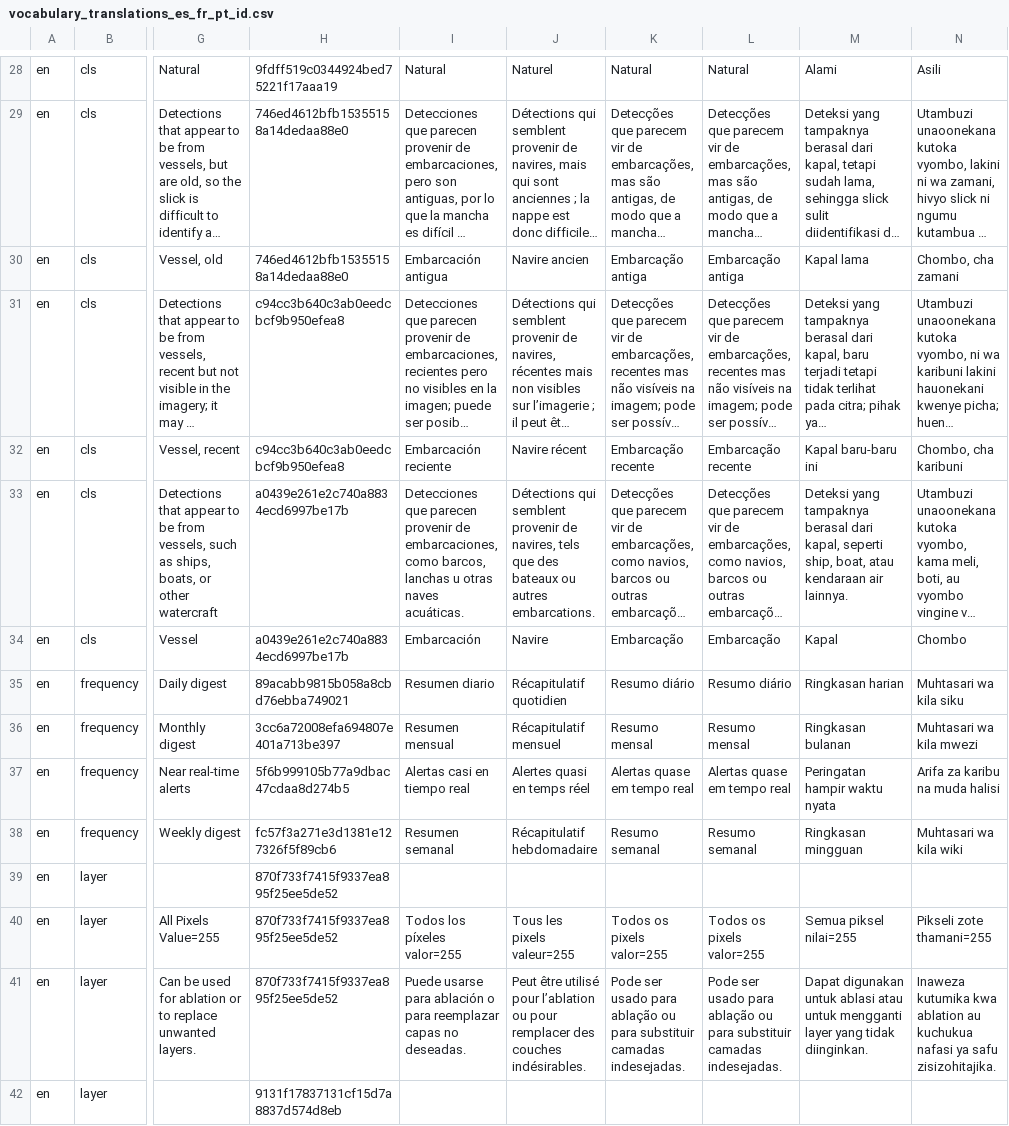
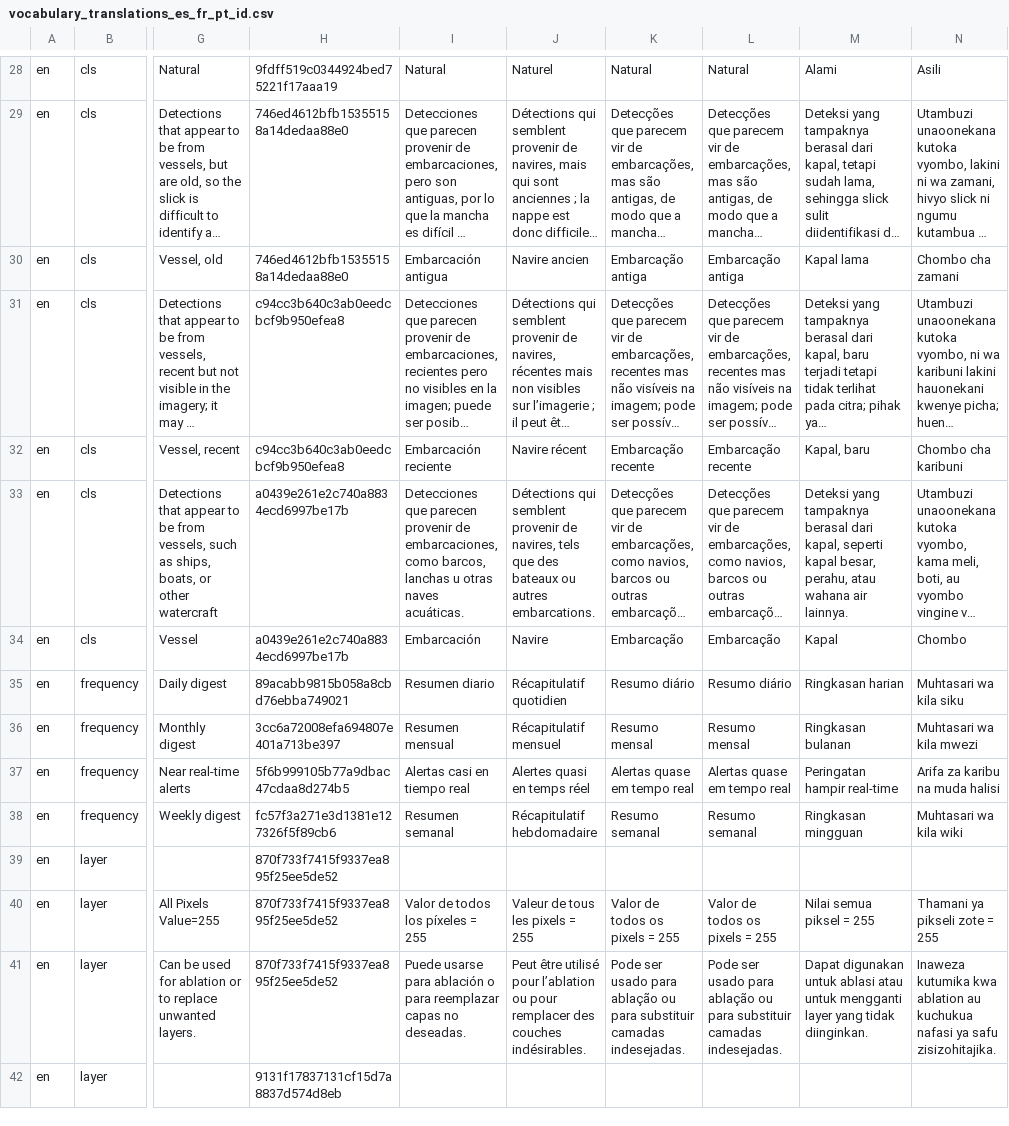
Before and after one commit to SkyTruth/cerulean-cloud, a CSV file: docs/vocabulary_translations_es_fr_pt_id.csv, drawn as a sheet; only a part is shown, gaps mark what is left out; long unchanged cells end in …; the diff covers the shown part only; the diff names each change by its address in the sheet, - before the commit and + after, or states it on an @@ line.

Commit message:
Update language to better copy

```diff
--- a/docs/vocabulary_translations_es_fr_pt_id.csv
+++ b/docs/vocabulary_translations_es_fr_pt_id.csv
-N30: Chombo, cha zamani
+N30: Chombo cha zamani
-M32: Kapal baru-baru ini
+M32: Kapal, baru
-N32: Chombo, cha karibuni
+N32: Chombo cha karibuni
-M33: …kapal, seperti ship, boat, atau kendaraan air lainnya.
+M33: …kapal, seperti kapal besar, perahu, atau wahana air lainnya.
-M37: Peringatan hampir waktu nyata
+M37: Peringatan hampir real-time
-I40: Todos los píxeles valor=255
+I40: Valor de todos los píxeles = 255
-J40: Tous les pixels valeur=255
+J40: Valeur de tous les pixels = 255
-K40: Todos os pixels valor=255
+K40: Valor de todos os pixels = 255
-L40: Todos os pixels valor=255
+L40: Valor de todos os pixels = 255
-M40: Semua piksel nilai=255
+M40: Nilai semua piksel = 255
-N40: Pikseli zote thamani=255
+N40: Thamani ya pikseli zote = 255
```
Also changed, not shown: 91 edited cells elsewhere in this file.
